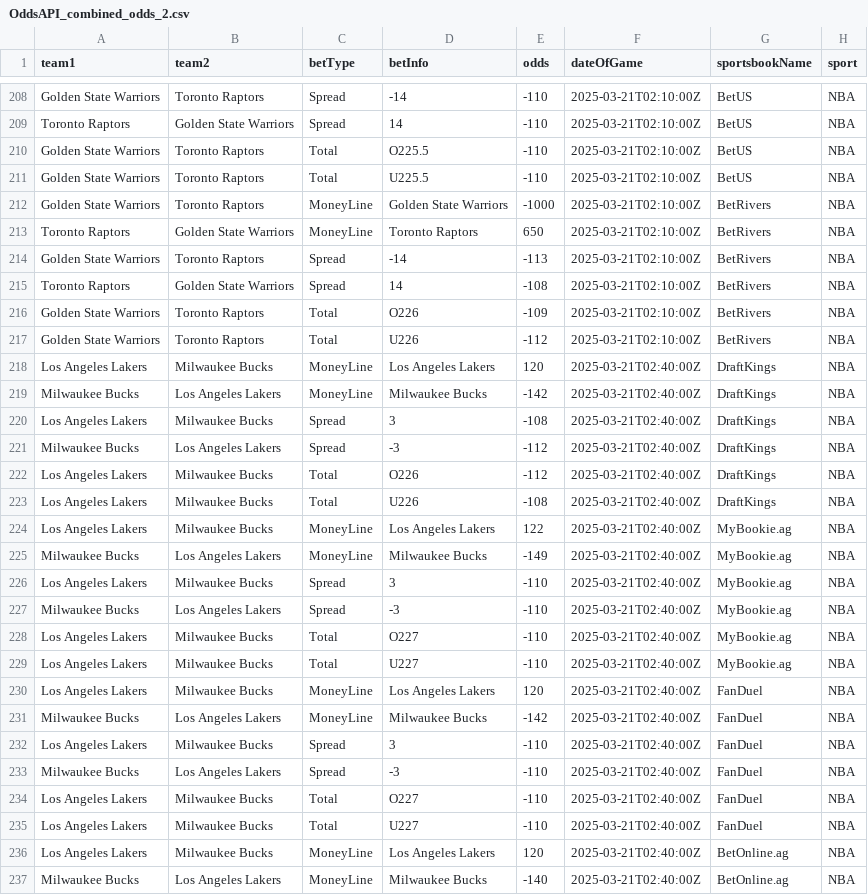
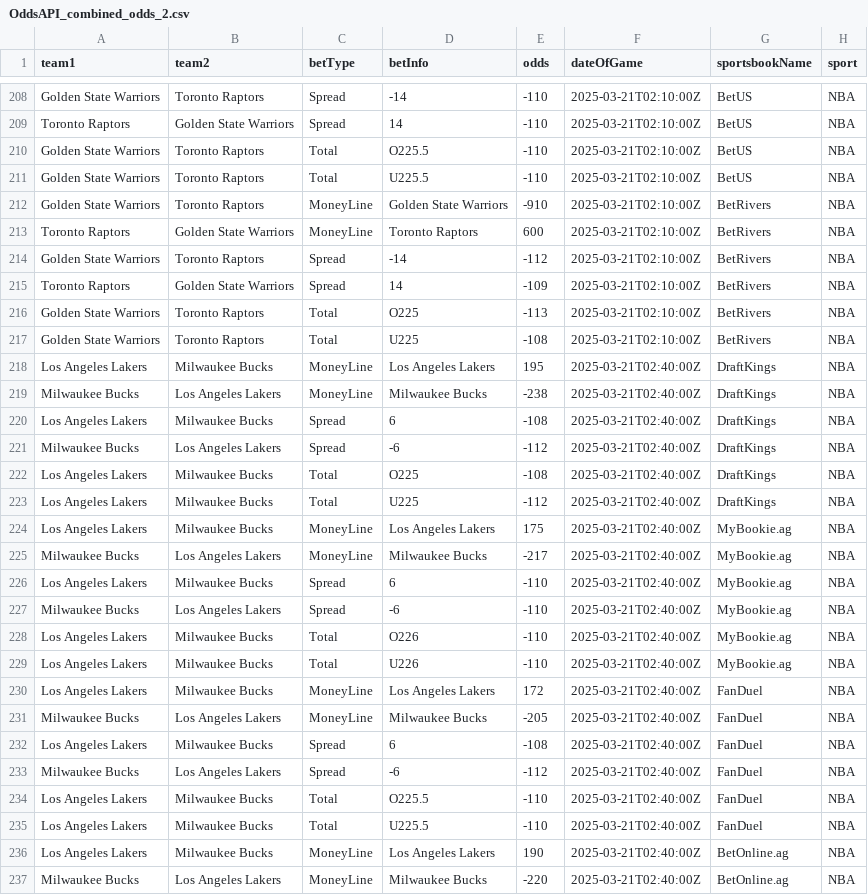
Before and after one commit to skarnani1/Senior-Design, a CSV file: OddsAPI_combined_odds_2.csv, drawn as a sheet; only a part is shown, gaps mark what is left out; the diff covers the shown part only.

```diff
--- a/OddsAPI_combined_odds_2.csv
+++ b/OddsAPI_combined_odds_2.csv
@@ -211,27 +211,27 @@ team1,team2,betType,betInfo,odds,dateOfGame,sportsbookName,sport
 "Golden State Warriors","Toronto Raptors","Total","U225.5",-110,"2025-03-21T02:10:00Z","BetUS","NBA"
-"Golden State Warriors","Toronto Raptors","MoneyLine","Golden State Warriors",-1000,"2025-03-21T02:10:00Z","BetRivers","NBA"
-"Toronto Raptors","Golden State Warriors","MoneyLine","Toronto Raptors",650,"2025-03-21T02:10:00Z","BetRivers","NBA"
-"Golden State Warriors","Toronto Raptors","Spread","-14",-113,"2025-03-21T02:10:00Z","BetRivers","NBA"
-"Toronto Raptors","Golden State Warriors","Spread","14",-108,"2025-03-21T02:10:00Z","BetRivers","NBA"
-"Golden State Warriors","Toronto Raptors","Total","O226",-109,"2025-03-21T02:10:00Z","BetRivers","NBA"
-"Golden State Warriors","Toronto Raptors","Total","U226",-112,"2025-03-21T02:10:00Z","BetRivers","NBA"
-"Los Angeles Lakers","Milwaukee Bucks","MoneyLine","Los Angeles Lakers",120,"2025-03-21T02:40:00Z","DraftKings","NBA"
-"Milwaukee Bucks","Los Angeles Lakers","MoneyLine","Milwaukee Bucks",-142,"2025-03-21T02:40:00Z","DraftKings","NBA"
-"Los Angeles Lakers","Milwaukee Bucks","Spread","3",-108,"2025-03-21T02:40:00Z","DraftKings","NBA"
-"Milwaukee Bucks","Los Angeles Lakers","Spread","-3",-112,"2025-03-21T02:40:00Z","DraftKings","NBA"
-"Los Angeles Lakers","Milwaukee Bucks","Total","O226",-112,"2025-03-21T02:40:00Z","DraftKings","NBA"
-"Los Angeles Lakers","Milwaukee Bucks","Total","U226",-108,"2025-03-21T02:40:00Z","DraftKings","NBA"
-"Los Angeles Lakers","Milwaukee Bucks","MoneyLine","Los Angeles Lakers",122,"2025-03-21T02:40:00Z","MyBookie.ag","NBA"
-"Milwaukee Bucks","Los Angeles Lakers","MoneyLine","Milwaukee Bucks",-149,"2025-03-21T02:40:00Z","MyBookie.ag","NBA"
-"Los Angeles Lakers","Milwaukee Bucks","Spread","3",-110,"2025-03-21T02:40:00Z","MyBookie.ag","NBA"
-"Milwaukee Bucks","Los Angeles Lakers","Spread","-3",-110,"2025-03-21T02:40:00Z","MyBookie.ag","NBA"
-"Los Angeles Lakers","Milwaukee Bucks","Total","O227",-110,"2025-03-21T02:40:00Z","MyBookie.ag","NBA"
-"Los Angeles Lakers","Milwaukee Bucks","Total","U227",-110,"2025-03-21T02:40:00Z","MyBookie.ag","NBA"
-"Los Angeles Lakers","Milwaukee Bucks","MoneyLine","Los Angeles Lakers",120,"2025-03-21T02:40:00Z","FanDuel","NBA"
-"Milwaukee Bucks","Los Angeles Lakers","MoneyLine","Milwaukee Bucks",-142,"2025-03-21T02:40:00Z","FanDuel","NBA"
-"Los Angeles Lakers","Milwaukee Bucks","Spread","3",-110,"2025-03-21T02:40:00Z","FanDuel","NBA"
-"Milwaukee Bucks","Los Angeles Lakers","Spread","-3",-110,"2025-03-21T02:40:00Z","FanDuel","NBA"
-"Los Angeles Lakers","Milwaukee Bucks","Total","O227",-110,"2025-03-21T02:40:00Z","FanDuel","NBA"
-"Los Angeles Lakers","Milwaukee Bucks","Total","U227",-110,"2025-03-21T02:40:00Z","FanDuel","NBA"
-"Los Angeles Lakers","Milwaukee Bucks","MoneyLine","Los Angeles Lakers",120,"2025-03-21T02:40:00Z","BetOnline.ag","NBA"
-"Milwaukee Bucks","Los Angeles Lakers","MoneyLine","Milwaukee Bucks",-140,"2025-03-21T02:40:00Z","BetOnline.ag","NBA"
+"Golden State Warriors","Toronto Raptors","MoneyLine","Golden State Warriors",-910,"2025-03-21T02:10:00Z","BetRivers","NBA"
+"Toronto Raptors","Golden State Warriors","MoneyLine","Toronto Raptors",600,"2025-03-21T02:10:00Z","BetRivers","NBA"
+"Golden State Warriors","Toronto Raptors","Spread","-14",-112,"2025-03-21T02:10:00Z","BetRivers","NBA"
+"Toronto Raptors","Golden State Warriors","Spread","14",-109,"2025-03-21T02:10:00Z","BetRivers","NBA"
+"Golden State Warriors","Toronto Raptors","Total","O225",-113,"2025-03-21T02:10:00Z","BetRivers","NBA"
+"Golden State Warriors","Toronto Raptors","Total","U225",-108,"2025-03-21T02:10:00Z","BetRivers","NBA"
+"Los Angeles Lakers","Milwaukee Bucks","MoneyLine","Los Angeles Lakers",195,"2025-03-21T02:40:00Z","DraftKings","NBA"
+"Milwaukee Bucks","Los Angeles Lakers","MoneyLine","Milwaukee Bucks",-238,"2025-03-21T02:40:00Z","DraftKings","NBA"
+"Los Angeles Lakers","Milwaukee Bucks","Spread","6",-108,"2025-03-21T02:40:00Z","DraftKings","NBA"
+"Milwaukee Bucks","Los Angeles Lakers","Spread","-6",-112,"2025-03-21T02:40:00Z","DraftKings","NBA"
+"Los Angeles Lakers","Milwaukee Bucks","Total","O225",-108,"2025-03-21T02:40:00Z","DraftKings","NBA"
+"Los Angeles Lakers","Milwaukee Bucks","Total","U225",-112,"2025-03-21T02:40:00Z","DraftKings","NBA"
+"Los Angeles Lakers","Milwaukee Bucks","MoneyLine","Los Angeles Lakers",175,"2025-03-21T02:40:00Z","MyBookie.ag","NBA"
+"Milwaukee Bucks","Los Angeles Lakers","MoneyLine","Milwaukee Bucks",-217,"2025-03-21T02:40:00Z","MyBookie.ag","NBA"
+"Los Angeles Lakers","Milwaukee Bucks","Spread","6",-110,"2025-03-21T02:40:00Z","MyBookie.ag","NBA"
+"Milwaukee Bucks","Los Angeles Lakers","Spread","-6",-110,"2025-03-21T02:40:00Z","MyBookie.ag","NBA"
+"Los Angeles Lakers","Milwaukee Bucks","Total","O226",-110,"2025-03-21T02:40:00Z","MyBookie.ag","NBA"
+"Los Angeles Lakers","Milwaukee Bucks","Total","U226",-110,"2025-03-21T02:40:00Z","MyBookie.ag","NBA"
+"Los Angeles Lakers","Milwaukee Bucks","MoneyLine","Los Angeles Lakers",172,"2025-03-21T02:40:00Z","FanDuel","NBA"
+"Milwaukee Bucks","Los Angeles Lakers","MoneyLine","Milwaukee Bucks",-205,"2025-03-21T02:40:00Z","FanDuel","NBA"
+"Los Angeles Lakers","Milwaukee Bucks","Spread","6",-108,"2025-03-21T02:40:00Z","FanDuel","NBA"
+"Milwaukee Bucks","Los Angeles Lakers","Spread","-6",-112,"2025-03-21T02:40:00Z","FanDuel","NBA"
+"Los Angeles Lakers","Milwaukee Bucks","Total","O225.5",-110,"2025-03-21T02:40:00Z","FanDuel","NBA"
+"Los Angeles Lakers","Milwaukee Bucks","Total","U225.5",-110,"2025-03-21T02:40:00Z","FanDuel","NBA"
+"Los Angeles Lakers","Milwaukee Bucks","MoneyLine","Los Angeles Lakers",190,"2025-03-21T02:40:00Z","BetOnline.ag","NBA"
+"Milwaukee Bucks","Los Angeles Lakers","MoneyLine","Milwaukee Bucks",-220,"2025-03-21T02:40:00Z","BetOnline.ag","NBA"
```
Also changed, not shown: 150 edited cells elsewhere in this file, 7 other files.
